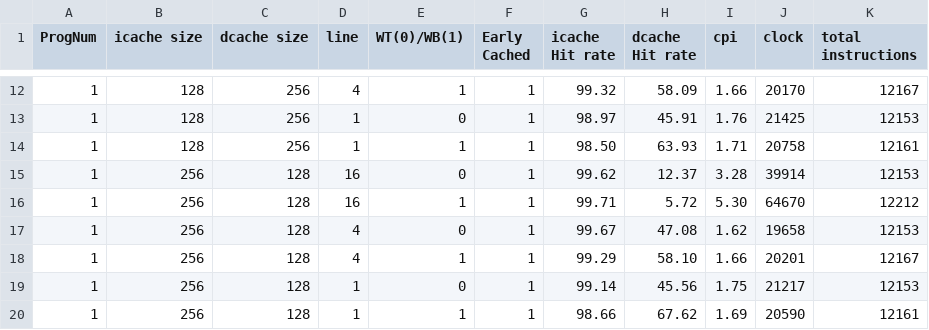
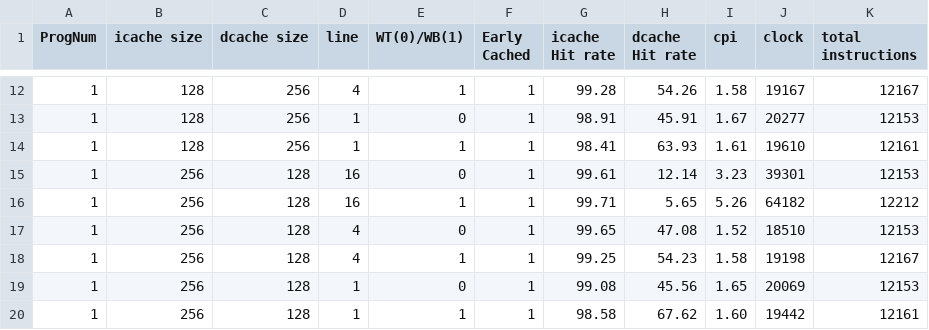
Before and after one commit to wwcao/csci_ecen4593_project, a CSV file: test_prog2.csv, drawn as a sheet; only a part is shown, gaps mark what is left out; the diff covers the shown part only.

```diff
--- a/test_prog2.csv
+++ b/test_prog2.csv
@@ -12,9 +12,9 @@ ProgNum,icache size,dcache size,line,WT(0)/WB(1),Early Cached,icache Hit rate,dc
-1,128,256,4,1,1,99.32,58.09,1.66,20170,12167
-1,128,256,1,0,1,98.97,45.91,1.76,21425,12153
-1,128,256,1,1,1,98.50,63.93,1.71,20758,12161
-1,256,128,16,0,1,99.62,12.37,3.28,39914,12153
-1,256,128,16,1,1,99.71,5.72,5.30,64670,12212
-1,256,128,4,0,1,99.67,47.08,1.62,19658,12153
-1,256,128,4,1,1,99.29,58.10,1.66,20201,12167
-1,256,128,1,0,1,99.14,45.56,1.75,21217,12153
-1,256,128,1,1,1,98.66,67.62,1.69,20590,12161
+1,128,256,4,1,1,99.28,54.26,1.58,19167,12167
+1,128,256,1,0,1,98.91,45.91,1.67,20277,12153
+1,128,256,1,1,1,98.41,63.93,1.61,19610,12161
+1,256,128,16,0,1,99.61,12.14,3.23,39301,12153
+1,256,128,16,1,1,99.71,5.65,5.26,64182,12212
+1,256,128,4,0,1,99.65,47.08,1.52,18510,12153
+1,256,128,4,1,1,99.25,54.23,1.58,19198,12167
+1,256,128,1,0,1,99.08,45.56,1.65,20069,12153
+1,256,128,1,1,1,98.58,67.62,1.60,19442,12161
```
Also changed, not shown: 29 edited cells elsewhere in this file, test_all.csv, test_prog1min.csv, 2 other files.
